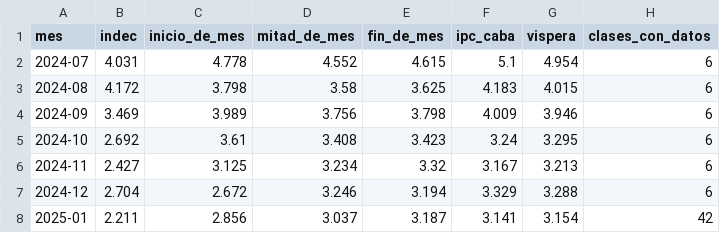
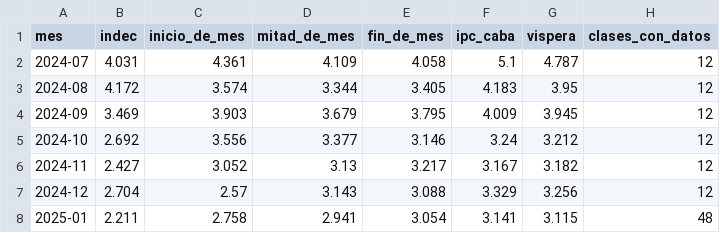
Before and after one commit to santirecco/ipc-nowcast, a CSV file: data/tablero/backtest.csv, drawn as a sheet; only a part is shown; the diff covers the shown part only.

```diff
--- a/data/tablero/backtest.csv
+++ b/data/tablero/backtest.csv
@@ -1,8 +1,8 @@
 mes,indec,inicio_de_mes,mitad_de_mes,fin_de_mes,ipc_caba,vispera,clases_con_datos
-2024-07,4.031,4.778,4.552,4.615,5.1,4.954,6
-2024-08,4.172,3.798,3.58,3.625,4.183,4.015,6
-2024-09,3.469,3.989,3.756,3.798,4.009,3.946,6
-2024-10,2.692,3.61,3.408,3.423,3.24,3.295,6
-2024-11,2.427,3.125,3.234,3.32,3.167,3.213,6
-2024-12,2.704,2.672,3.246,3.194,3.329,3.288,6
-2025-01,2.211,2.856,3.037,3.187,3.141,3.154,42
+2024-07,4.031,4.361,4.109,4.058,5.1,4.787,12
+2024-08,4.172,3.574,3.344,3.405,4.183,3.95,12
+2024-09,3.469,3.903,3.679,3.795,4.009,3.945,12
+2024-10,2.692,3.556,3.377,3.146,3.24,3.212,12
+2024-11,2.427,3.052,3.13,3.217,3.167,3.182,12
+2024-12,2.704,2.57,3.143,3.088,3.329,3.256,12
+2025-01,2.211,2.758,2.941,3.054,3.141,3.115,48
```
Also changed, not shown: 104 edited cells elsewhere in this file, data/nowcast/backtest.csv, data/nowcast/historial.csv, 33 other files.
